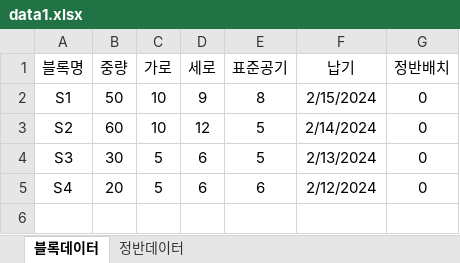
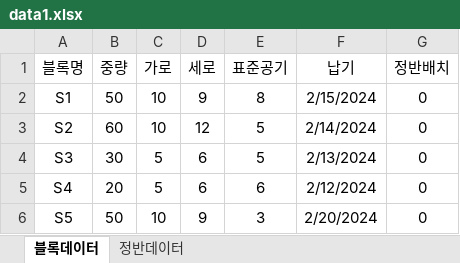
Before and after one commit to kstyle2198/optimus, an Excel workbook: data/data1.xlsx, sheet 블록데이터, drawn as a sheet; values as stored, in another font and other column widths than the file's, no borders; the diff names each change by its address in the sheet, - before the commit and + after, or states it on an @@ line.

```diff
--- a/data/data1.xlsx (sheet 블록데이터)
+++ b/data/data1.xlsx (sheet 블록데이터)
+row 6: S5 | 50 | 10 | 9 | 3 | 2/20/2024 | 0
```
Also changed, not shown: sheet 정반데이터, data/data2.xlsx, 3 other files.
